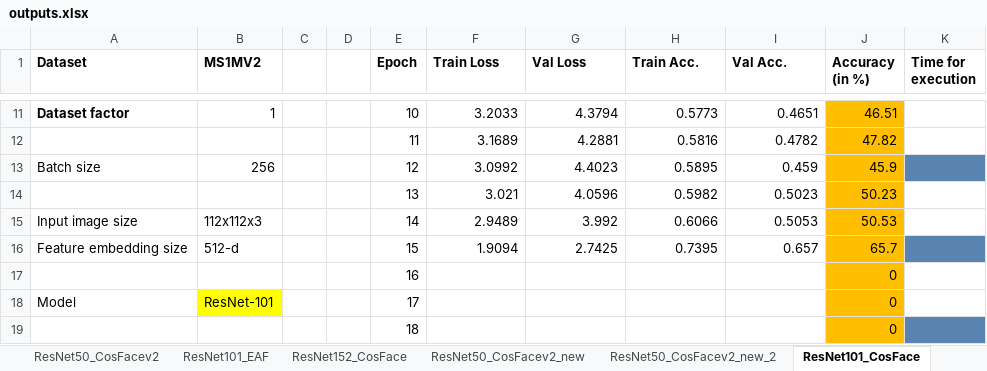
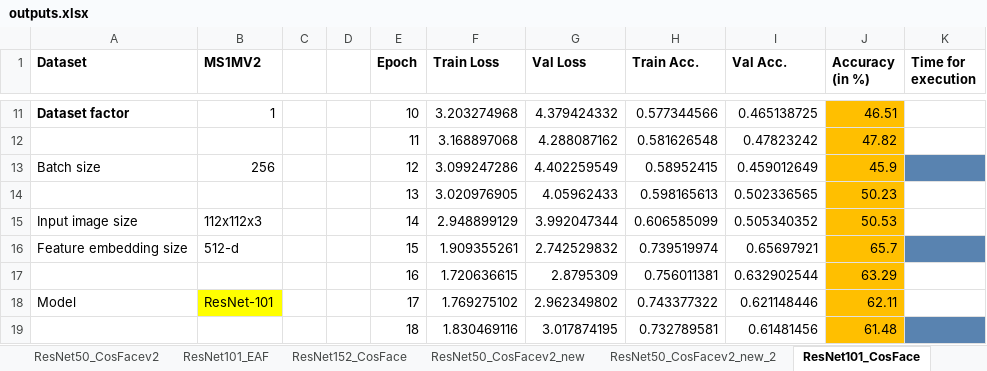
Before and after one commit to subirkumarparida/ElasticFace, an Excel workbook: records/outputs.xlsx, sheet ResNet101_CosFace, drawn as a sheet; only a part is shown, gaps mark what is left out; values as stored, in another font and other column widths than the file's, no borders; charts and pictures not drawn; removed rows and columns are numbered as before the commit, all else as after; the diff covers the shown part only; the diff names each change by its address in the sheet, - before the commit and + after, or states it on an @@ line.

```diff
--- a/records/outputs.xlsx (sheet ResNet101_CosFace)
+++ b/records/outputs.xlsx (sheet ResNet101_CosFace)
-F11 (Train Loss): 3.2033
+F11 (Train Loss): 3.203274968
-G11 (Val Loss): 4.3794
+G11 (Val Loss): 4.379424332
-H11 (Train Acc.): 0.5773
+H11 (Train Acc.): 0.577344566
-I11 (Val Acc.): 0.4651
+I11 (Val Acc.): 0.465138725
-row 12:  |  |  |  | 11 | 3.1689 | 4.2881 | 0.5816 | 0.4782 | 47.82
+row 12:  |  |  |  | 11 | 3.168897068 | 4.288087162 | 0.581626548 | 0.47823242 | 47.82
-F13 (Train Loss): 3.0992
+F13 (Train Loss): 3.099247286
-G13 (Val Loss): 4.4023
+G13 (Val Loss): 4.402259549
-H13 (Train Acc.): 0.5895
+H13 (Train Acc.): 0.58952415
-I13 (Val Acc.): 0.459
+I13 (Val Acc.): 0.459012649
-row 14:  |  |  |  | 13 | 3.021 | 4.0596 | 0.5982 | 0.5023 | 50.23
+row 14:  |  |  |  | 13 | 3.020976905 | 4.05962433 | 0.598165613 | 0.502336565 | 50.23
-F15 (Train Loss): 2.9489
+F15 (Train Loss): 2.948899129
-G15 (Val Loss): 3.992
+G15 (Val Loss): 3.992047344
-H15 (Train Acc.): 0.6066
+H15 (Train Acc.): 0.606585099
-I15 (Val Acc.): 0.5053
+I15 (Val Acc.): 0.505340352
-F16 (Train Loss): 1.9094
+F16 (Train Loss): 1.909355261
-G16 (Val Loss): 2.7425
+G16 (Val Loss): 2.742529832
-H16 (Train Acc.): 0.7395
+H16 (Train Acc.): 0.739519974
-I16 (Val Acc.): 0.657
+I16 (Val Acc.): 0.65697921
-row 17:  |  |  |  | 16 |  |  |  |  | 0
+row 17:  |  |  |  | 16 | 1.720636615 | 2.8795309 | 0.756011381 | 0.632902544 | 63.29
-F18 (Train Loss): (empty)
+F18 (Train Loss): 1.769275102
-G18 (Val Loss): (empty)
+G18 (Val Loss): 2.962349802
-H18 (Train Acc.): (empty)
+H18 (Train Acc.): 0.743377322
-I18 (Val Acc.): (empty)
+I18 (Val Acc.): 0.621148446
-J18 (Accuracy (in %)): 0
+J18 (Accuracy (in %)): 62.11
-row 19:  |  |  |  | 18 |  |  |  |  | 0
+row 19:  |  |  |  | 18 | 1.830469116 | 3.017874195 | 0.732789581 | 0.61481456 | 61.48
```
Also changed, not shown: 10 added rows, 10 removed rows and 79 edited cells elsewhere in this sheet, charts or pictures.
